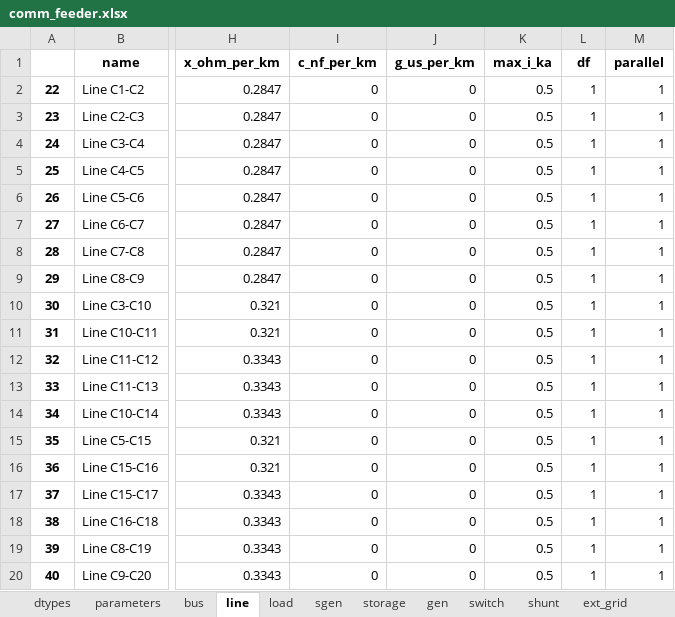
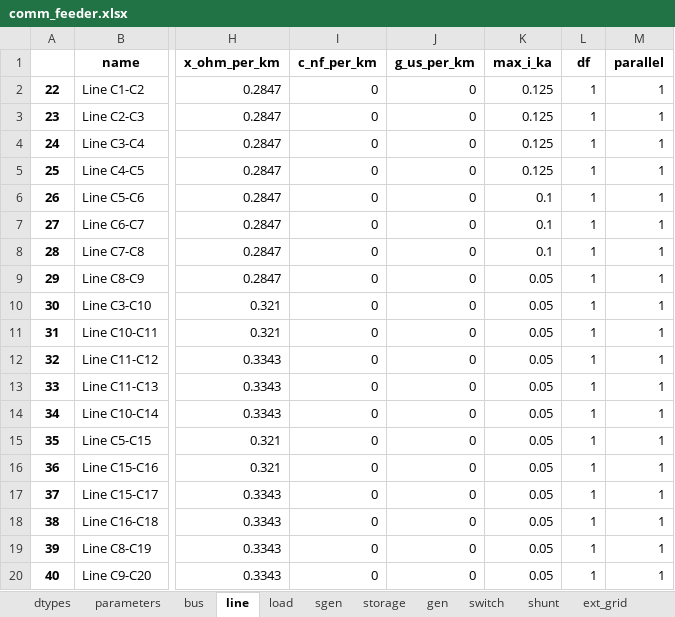
Before and after one commit to samuraisoldier/Final-Year-Project, an Excel workbook: circuits/comm_feeder.xlsx, sheet line, drawn as a sheet; only a part is shown, gaps mark what is left out; values as stored, in another font and other column widths than the file's, no borders; the diff names each change by its address in the sheet, - before the commit and + after, or states it on an @@ line.

```diff
--- a/circuits/comm_feeder.xlsx (sheet line)
+++ b/circuits/comm_feeder.xlsx (sheet line)
-K2:K5 (max_i_ka): 0.5
+K2:K5 (max_i_ka): 0.125
-K6:K8 (max_i_ka): 0.5
+K6:K8 (max_i_ka): 0.1
-K9:K20 (max_i_ka): 0.5
+K9:K20 (max_i_ka): 0.05
```
Also changed, not shown: circuits/mixed_feeder.xlsx, circuits/net3.xlsx, 9 other files.
